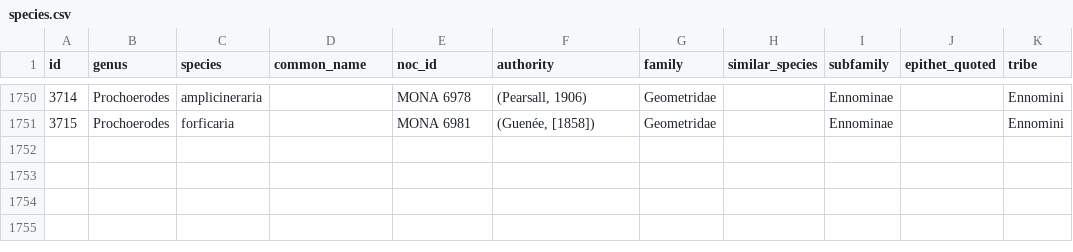
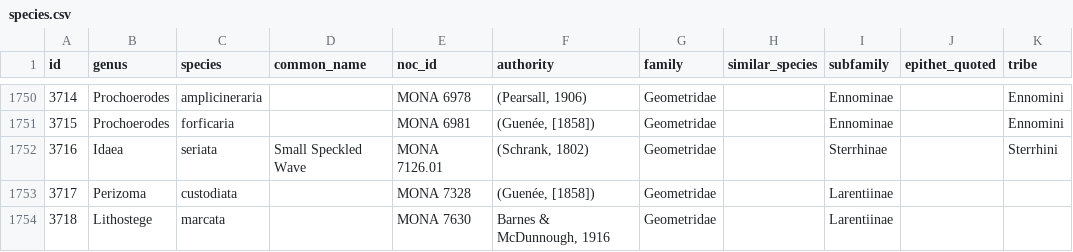
Before and after one commit to pnwinsects/pnwmoths, a CSV file: data/species.csv, drawn as a sheet; only a part is shown, gaps mark what is left out; the diff names each change by its address in the sheet, - before the commit and + after, or states it on an @@ line.

```diff
--- a/data/species.csv
+++ b/data/species.csv
+row 1752: 3716 | Idaea | seriata | Small Speckled Wave | MONA 7126.01 | (Schrank, 1802) | Geometridae |  | Sterrhinae |  | Sterrhini
+row 1753: 3717 | Perizoma | custodiata |  | MONA 7328 | (Guenée, [1858]) | Geometridae |  | Larentiinae
+row 1754: 3718 | Lithostege | marcata |  | MONA 7630 | Barnes & McDunnough, 1916 | Geometridae |  | Larentiinae
```
Also changed, not shown: data/checklist-order.csv, data/key-template.csv, 3 other files.
